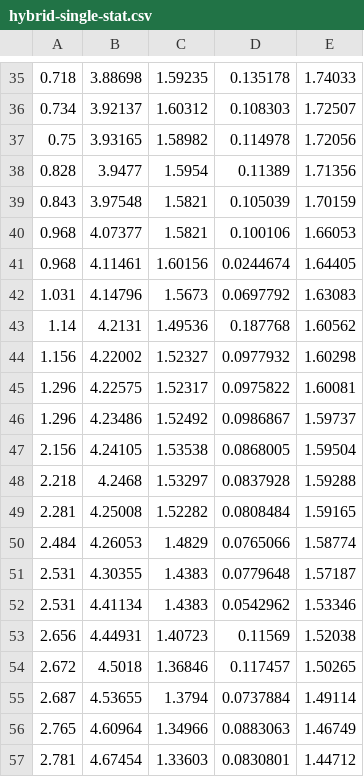
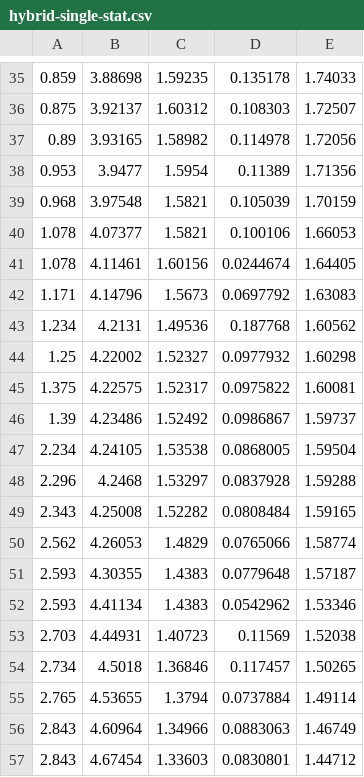
Before and after one commit to ali-nayeem/orchestration_netbeans, a CSV file: data/BitonicSort/hybrid-single-stat.csv, drawn as a sheet; only a part is shown, gaps mark what is left out; the diff covers the shown part only.

```diff
--- a/data/BitonicSort/hybrid-single-stat.csv
+++ b/data/BitonicSort/hybrid-single-stat.csv
@@ -35,23 +35,23 @@
-0.718,3.88698,1.59235,0.135178,1.74033
-0.734,3.92137,1.60312,0.108303,1.72507
-0.75,3.93165,1.58982,0.114978,1.72056
-0.828,3.9477,1.5954,0.11389,1.71356
-0.843,3.97548,1.5821,0.105039,1.70159
-0.968,4.07377,1.5821,0.100106,1.66053
-0.968,4.11461,1.60156,0.0244674,1.64405
-1.031,4.14796,1.5673,0.0697792,1.63083
-1.14,4.2131,1.49536,0.187768,1.60562
-1.156,4.22002,1.52327,0.0977932,1.60298
-1.296,4.22575,1.52317,0.0975822,1.60081
-1.296,4.23486,1.52492,0.0986867,1.59737
-2.156,4.24105,1.53538,0.0868005,1.59504
-2.218,4.2468,1.53297,0.0837928,1.59288
-2.281,4.25008,1.52282,0.0808484,1.59165
-2.484,4.26053,1.4829,0.0765066,1.58774
-2.531,4.30355,1.4383,0.0779648,1.57187
-2.531,4.41134,1.4383,0.0542962,1.53346
-2.656,4.44931,1.40723,0.11569,1.52038
-2.672,4.5018,1.36846,0.117457,1.50265
-2.687,4.53655,1.3794,0.0737884,1.49114
-2.765,4.60964,1.34966,0.0883063,1.46749
-2.781,4.67454,1.33603,0.0830801,1.44712
+0.859,3.88698,1.59235,0.135178,1.74033
+0.875,3.92137,1.60312,0.108303,1.72507
+0.89,3.93165,1.58982,0.114978,1.72056
+0.953,3.9477,1.5954,0.11389,1.71356
+0.968,3.97548,1.5821,0.105039,1.70159
+1.078,4.07377,1.5821,0.100106,1.66053
+1.078,4.11461,1.60156,0.0244674,1.64405
+1.171,4.14796,1.5673,0.0697792,1.63083
+1.234,4.2131,1.49536,0.187768,1.60562
+1.25,4.22002,1.52327,0.0977932,1.60298
+1.375,4.22575,1.52317,0.0975822,1.60081
+1.39,4.23486,1.52492,0.0986867,1.59737
+2.234,4.24105,1.53538,0.0868005,1.59504
+2.296,4.2468,1.53297,0.0837928,1.59288
+2.343,4.25008,1.52282,0.0808484,1.59165
+2.562,4.26053,1.4829,0.0765066,1.58774
+2.593,4.30355,1.4383,0.0779648,1.57187
+2.593,4.41134,1.4383,0.0542962,1.53346
+2.703,4.44931,1.40723,0.11569,1.52038
+2.734,4.5018,1.36846,0.117457,1.50265
+2.765,4.53655,1.3794,0.0737884,1.49114
+2.843,4.60964,1.34966,0.0883063,1.46749
+2.843,4.67454,1.33603,0.0830801,1.44712
```
Also changed, not shown: 24 edited cells elsewhere in this file, 5 other files.
